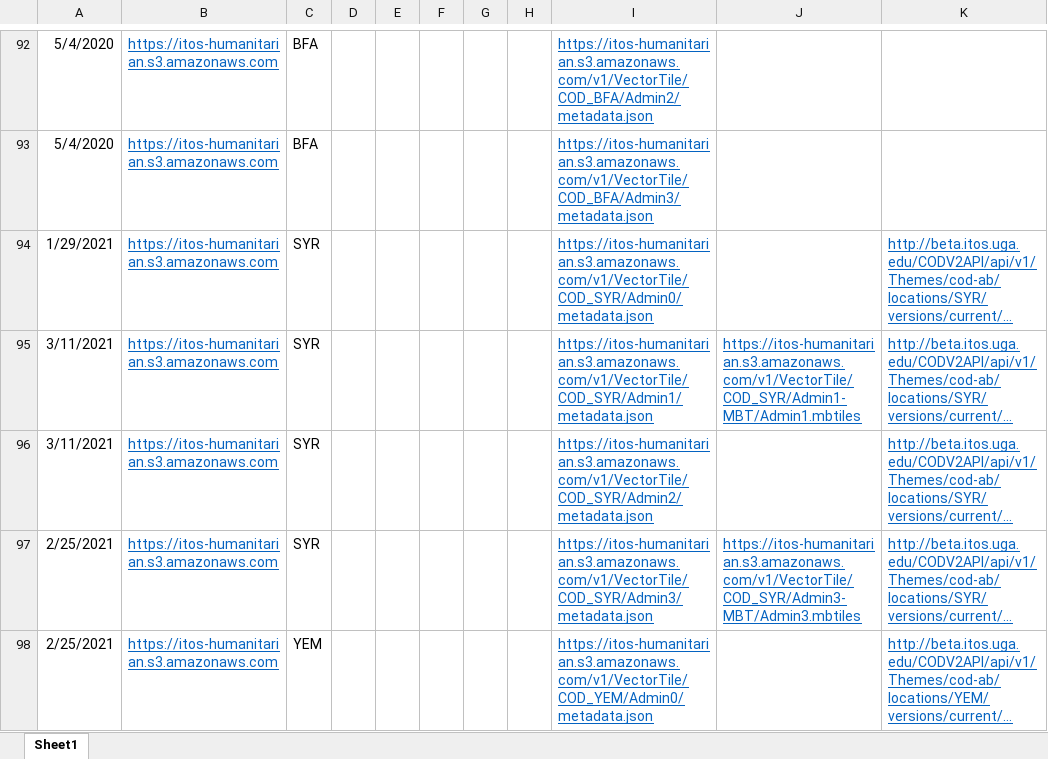
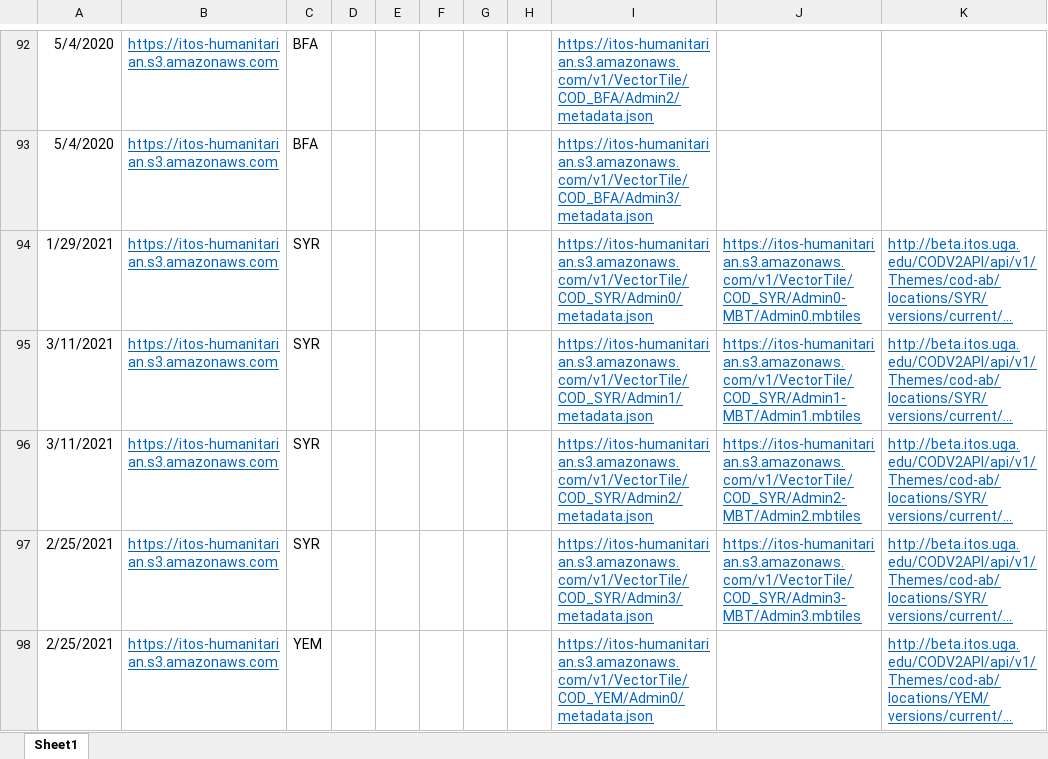
Before and after one commit to UGA-ITOSHumanitarianGIS/mapservicedoc, an Excel workbook: Data/AWSDeploymentURLlist.xlsx, sheet Sheet1, drawn as a sheet; only a part is shown, gaps mark what is left out; long unchanged cells end in …; values as stored, in another font and other column widths than the file's, no borders; the diff names each change by its address in the sheet, - before the commit and + after, or states it on an @@ line.

Commit message:
Syria admin 0 and 2 in mbtiles
Syria now complete for all vector tiles formats

```diff
--- a/Data/AWSDeploymentURLlist.xlsx (sheet Sheet1)
+++ b/Data/AWSDeploymentURLlist.xlsx (sheet Sheet1)
-J94: (empty)
+J94: https://itos-humanitarian.s3.amazonaws.com/v1/VectorTile/COD_SYR/Admin0-MBT/Admin0.mbtiles
-J96: (empty)
+J96: https://itos-humanitarian.s3.amazonaws.com/v1/VectorTile/COD_SYR/Admin2-MBT/Admin2.mbtiles
```
